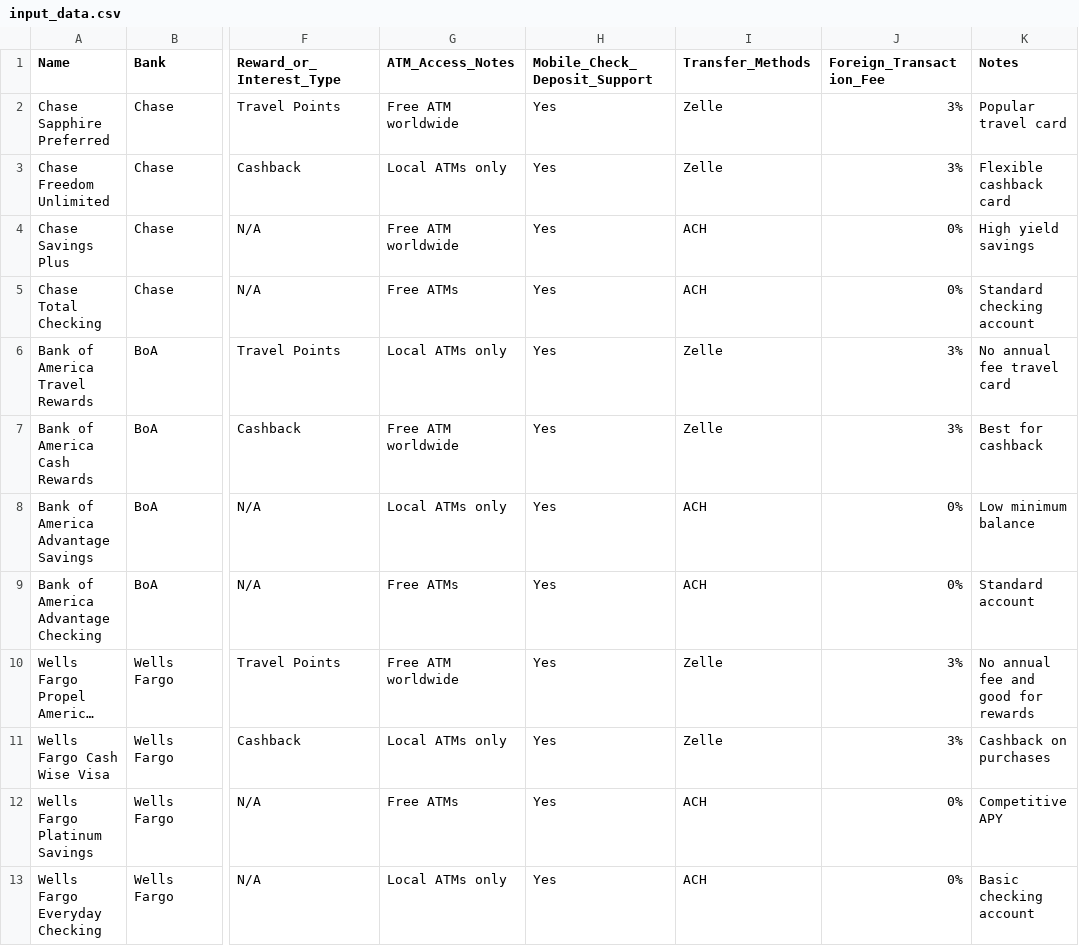
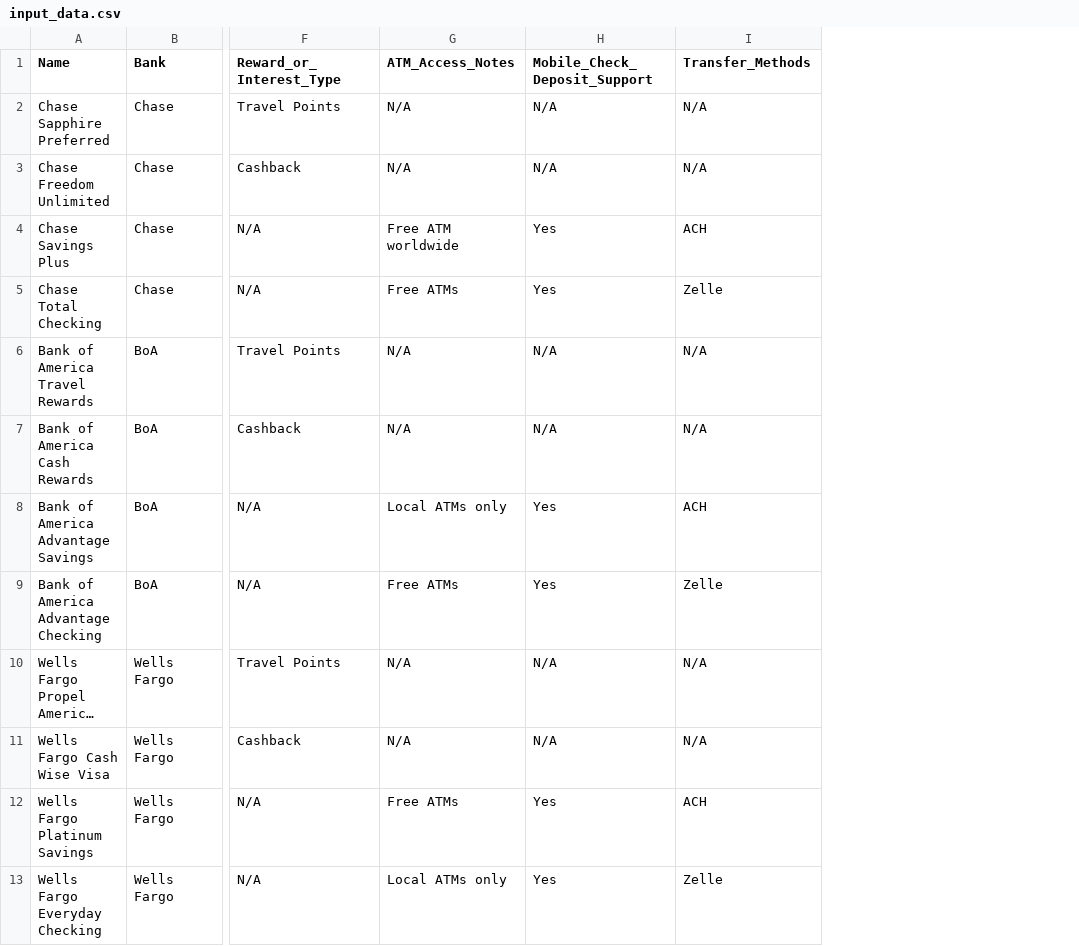
Before and after one commit to cyh2323/info202_final, a CSV file: input_data.csv, drawn as a sheet; only a part is shown, gaps mark what is left out; long unchanged cells end in …; removed rows and columns are numbered as before the commit, all else as after; the diff covers the shown part only; the diff names each change by its address in the sheet, - before the commit and + after, or states it on an @@ line.

Commit message:
Modify streamlit.app, csv data

```diff
--- a/input_data.csv
+++ b/input_data.csv
-column J (Foreign_Transaction_Fee), rows 2-13: 3% | 3% | 0% | 0% | 3% | 3% | 0% | 0% | 3% | 3% | 0% | 0%
-column K (Notes), rows 2-13: Popular travel card | Flexible cashback card | High yield savings | Standard checking account | No annual fee travel card | Best for cashback | Low minimum balance | Standard account | No annual fee and good for rewards | Cashback on purchases | Competitive APY | Basic checking account
-G2 (ATM_Access_Notes): Free ATM worldwide
+G2 (ATM_Access_Notes): N/A
-H2:H3 (Mobile_Check_Deposit_Support): Yes
+H2:H3 (Mobile_Check_Deposit_Support): N/A
-I2:I3 (Transfer_Methods): Zelle
+I2:I3 (Transfer_Methods): N/A
-G3 (ATM_Access_Notes): Local ATMs only
+G3 (ATM_Access_Notes): N/A
-I5 (Transfer_Methods): ACH
+I5 (Transfer_Methods): Zelle
-G6 (ATM_Access_Notes): Local ATMs only
+G6 (ATM_Access_Notes): N/A
-H6:H7 (Mobile_Check_Deposit_Support): Yes
+H6:H7 (Mobile_Check_Deposit_Support): N/A
-I6:I7 (Transfer_Methods): Zelle
+I6:I7 (Transfer_Methods): N/A
-G7 (ATM_Access_Notes): Free ATM worldwide
+G7 (ATM_Access_Notes): N/A
-I9 (Transfer_Methods): ACH
+I9 (Transfer_Methods): Zelle
-G10 (ATM_Access_Notes): Free ATM worldwide
+G10 (ATM_Access_Notes): N/A
-H10:H11 (Mobile_Check_Deposit_Support): Yes
+H10:H11 (Mobile_Check_Deposit_Support): N/A
-I10:I11 (Transfer_Methods): Zelle
+I10:I11 (Transfer_Methods): N/A
-G11 (ATM_Access_Notes): Local ATMs only
+G11 (ATM_Access_Notes): N/A
-I13 (Transfer_Methods): ACH
+I13 (Transfer_Methods): Zelle
```
Also changed, not shown: 5 added rows, 1 removed row and 62 edited cells elsewhere in this file, 1 other file.
